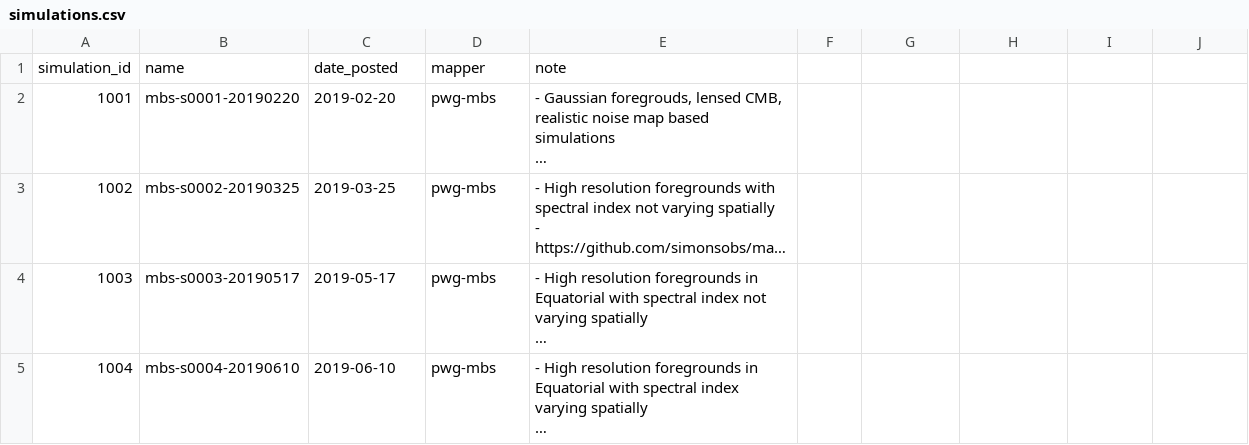
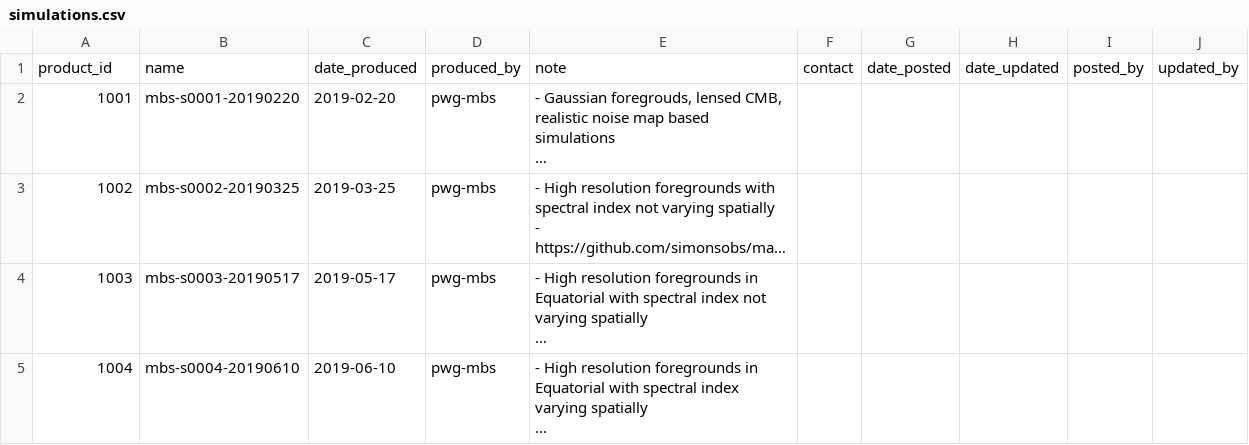
Before and after one commit to TaiSakuma/acondbs-sample-initial-data-csv-so, a CSV file: simulations.csv, drawn as a sheet; only a part is shown; long unchanged cells end in …; removed rows and columns are numbered as before the commit, all else as after; the diff names each change by its address in the sheet, - before the commit and + after, or states it on an @@ line.

```diff
--- a/simulations.csv
+++ b/simulations.csv
-row 1: simulation_id | name | date_posted | mapper | note
+row 1: product_id | name | date_produced | produced_by | note | contact | date_posted | date_updated | posted_by | updated_by
```
Also changed, not shown: maps.csv, simulation_file_paths.csv, 4 other files.
